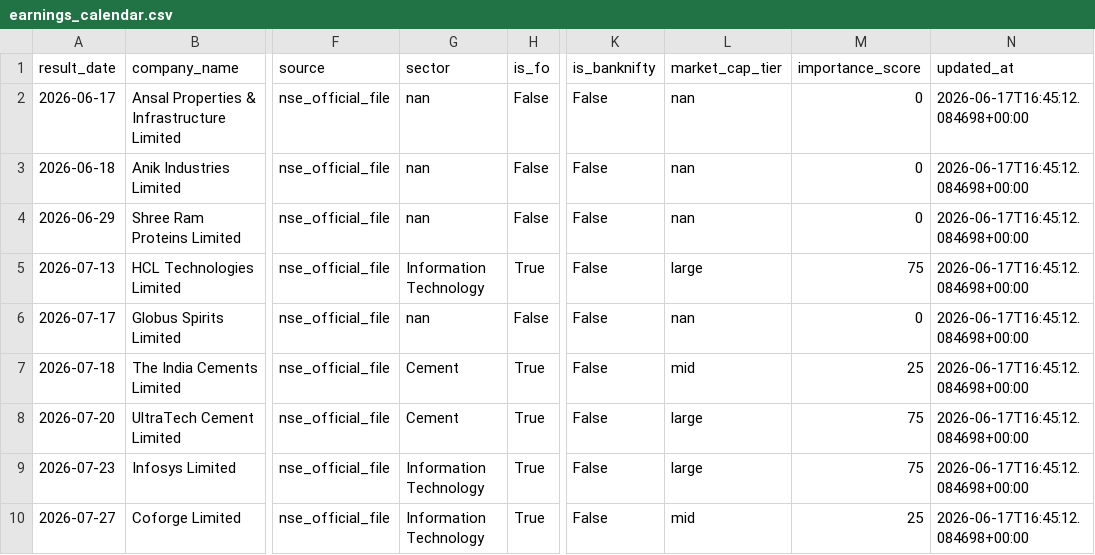
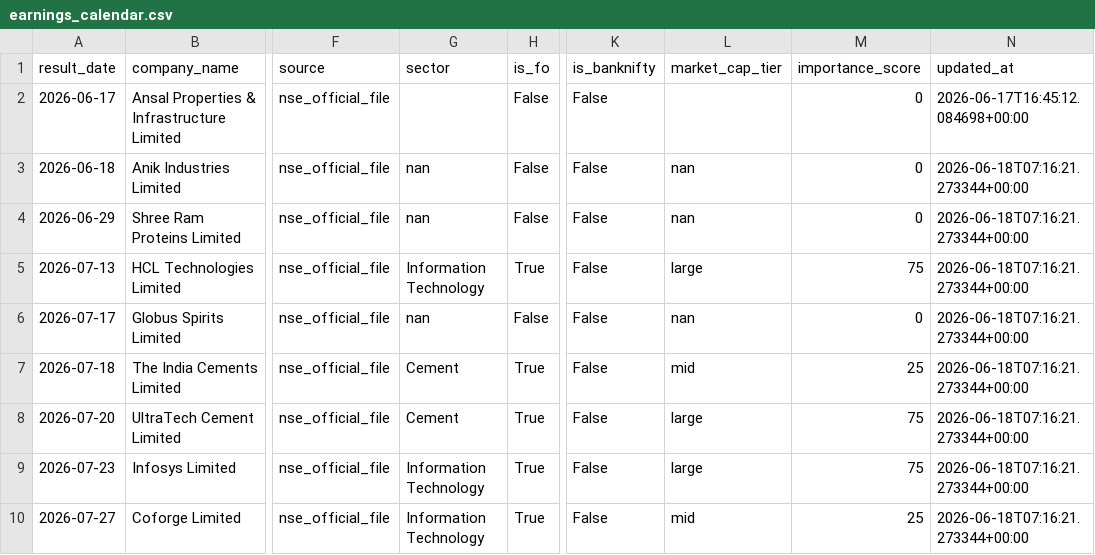
Before and after one commit to atharvagrawal28/fo_platform, a CSV file: data/earnings_calendar.csv, drawn as a sheet; only a part is shown, gaps mark what is left out; the diff names each change by its address in the sheet, - before the commit and + after, or states it on an @@ line.

```diff
--- a/data/earnings_calendar.csv
+++ b/data/earnings_calendar.csv
-G2 (sector): nan
+G2 (sector): (empty)
-L2 (market_cap_tier): nan
+L2 (market_cap_tier): (empty)
-N3:N10 (updated_at): 2026-06-17T16:45:12.084698+00:00
+N3:N10 (updated_at): 2026-06-18T07:16:21.273344+00:00
```
Also changed, not shown: 1 other file.
